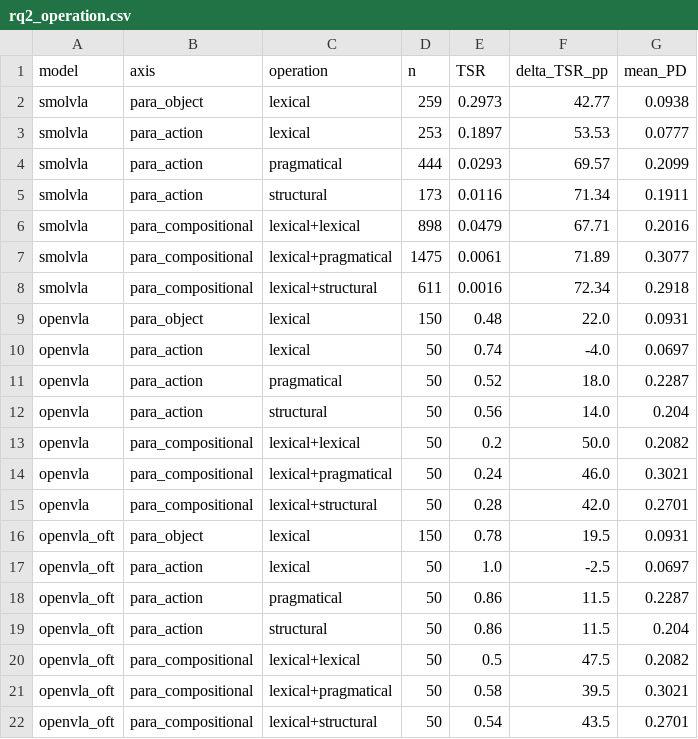
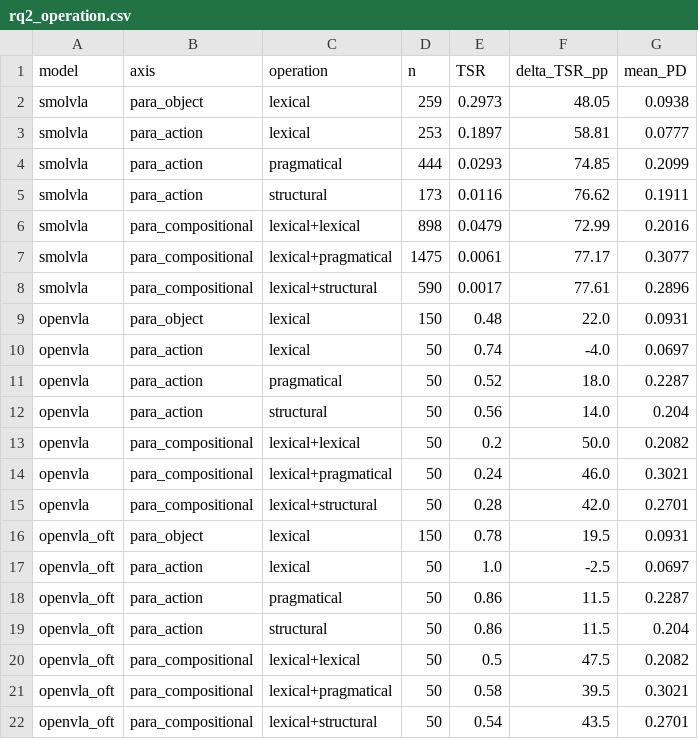
Before and after one commit to keivalya/cs6120, a CSV file: report/rq2_operation.csv, drawn as a sheet.

```diff
--- a/report/rq2_operation.csv
+++ b/report/rq2_operation.csv
@@ -1,9 +1,9 @@
 model,axis,operation,n,TSR,delta_TSR_pp,mean_PD
-smolvla,para_object,lexical,259,0.2973,42.77,0.0938
-smolvla,para_action,lexical,253,0.1897,53.53,0.0777
-smolvla,para_action,pragmatical,444,0.0293,69.57,0.2099
-smolvla,para_action,structural,173,0.0116,71.34,0.1911
-smolvla,para_compositional,lexical+lexical,898,0.0479,67.71,0.2016
-smolvla,para_compositional,lexical+pragmatical,1475,0.0061,71.89,0.3077
-smolvla,para_compositional,lexical+structural,611,0.0016,72.34,0.2918
+smolvla,para_object,lexical,259,0.2973,48.05,0.0938
+smolvla,para_action,lexical,253,0.1897,58.81,0.0777
+smolvla,para_action,pragmatical,444,0.0293,74.85,0.2099
+smolvla,para_action,structural,173,0.0116,76.62,0.1911
+smolvla,para_compositional,lexical+lexical,898,0.0479,72.99,0.2016
+smolvla,para_compositional,lexical+pragmatical,1475,0.0061,77.17,0.3077
+smolvla,para_compositional,lexical+structural,590,0.0017,77.61,0.2896
 openvla,para_object,lexical,150,0.48,22.0,0.0931
```
Also changed, not shown: report/rq2_paraphrase.csv, 2 other files.
